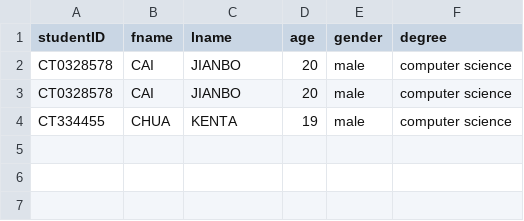
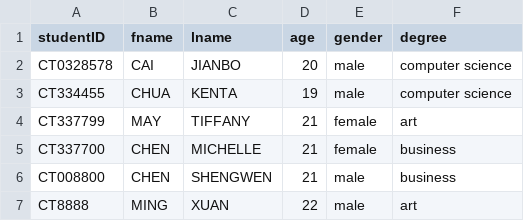
Before and after one commit to lbovboe/advWebAss1, a CSV file: student.csv, drawn as a sheet; removed rows and columns are numbered as before the commit, all else as after; the diff names each change by its address in the sheet, - before the commit and + after, or states it on an @@ line.

```diff
--- a/student.csv
+++ b/student.csv
-row 3: CT0328578 | CAI | JIANBO | 20 | male | computer science
+row 4: CT337799 | MAY | TIFFANY | 21 | female | art
+row 5: CT337700 | CHEN | MICHELLE | 21 | female | business
+row 6: CT008800 | CHEN | SHENGWEN | 21 | male | business
+row 7: CT8888 | MING | XUAN | 22 | male | art
```
Also changed, not shown: 6 other files.
